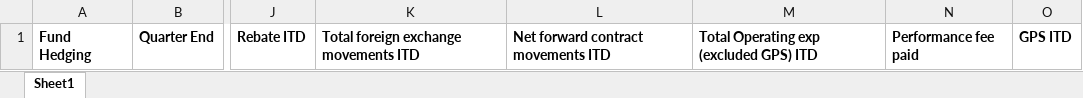
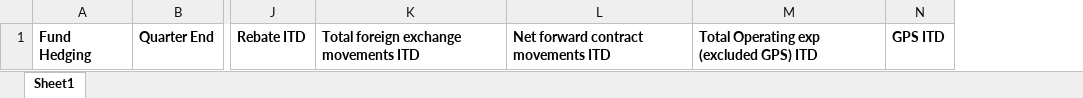
Before and after one commit to RohanpolARC/ArkDemoApp, an Excel workbook: ArkWebApp/src/assets/files/templates/NavQuarterlyUploadTemplate.xlsx, sheet Sheet1, drawn as a sheet; only a part is shown, gaps mark what is left out; values as stored, in another font and other column widths than the file's, no borders; the diff names each change by its address in the sheet, - before the commit and + after, or states it on an @@ line.

```diff
--- a/ArkWebApp/src/assets/files/templates/NavQuarterlyUploadTemplate.xlsx (sheet Sheet1)
+++ b/ArkWebApp/src/assets/files/templates/NavQuarterlyUploadTemplate.xlsx (sheet Sheet1)
-column N, row 1: Performance fee paid
```
Also changed, not shown: ArkWebApp/src/assets/files/templates/CapitalActivityUploadTemplate.xlsx, 4 other files.
